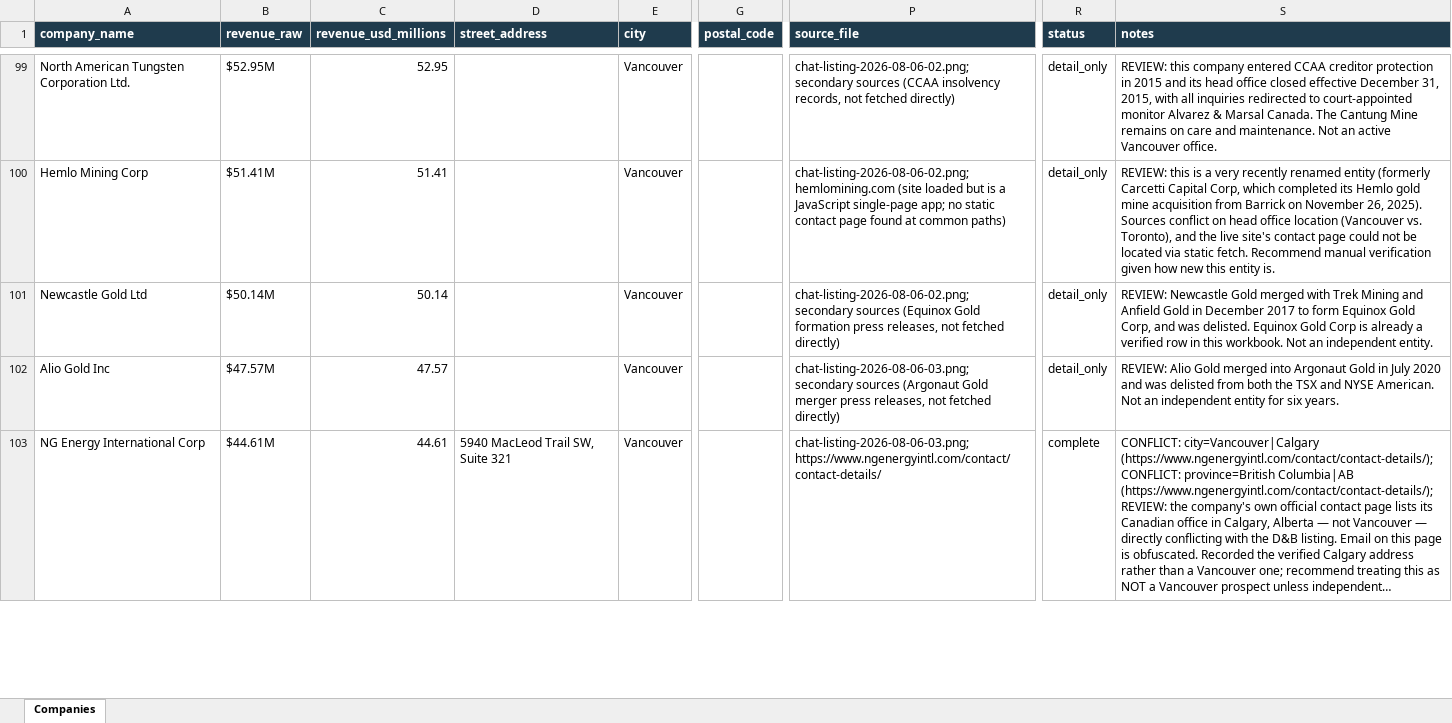
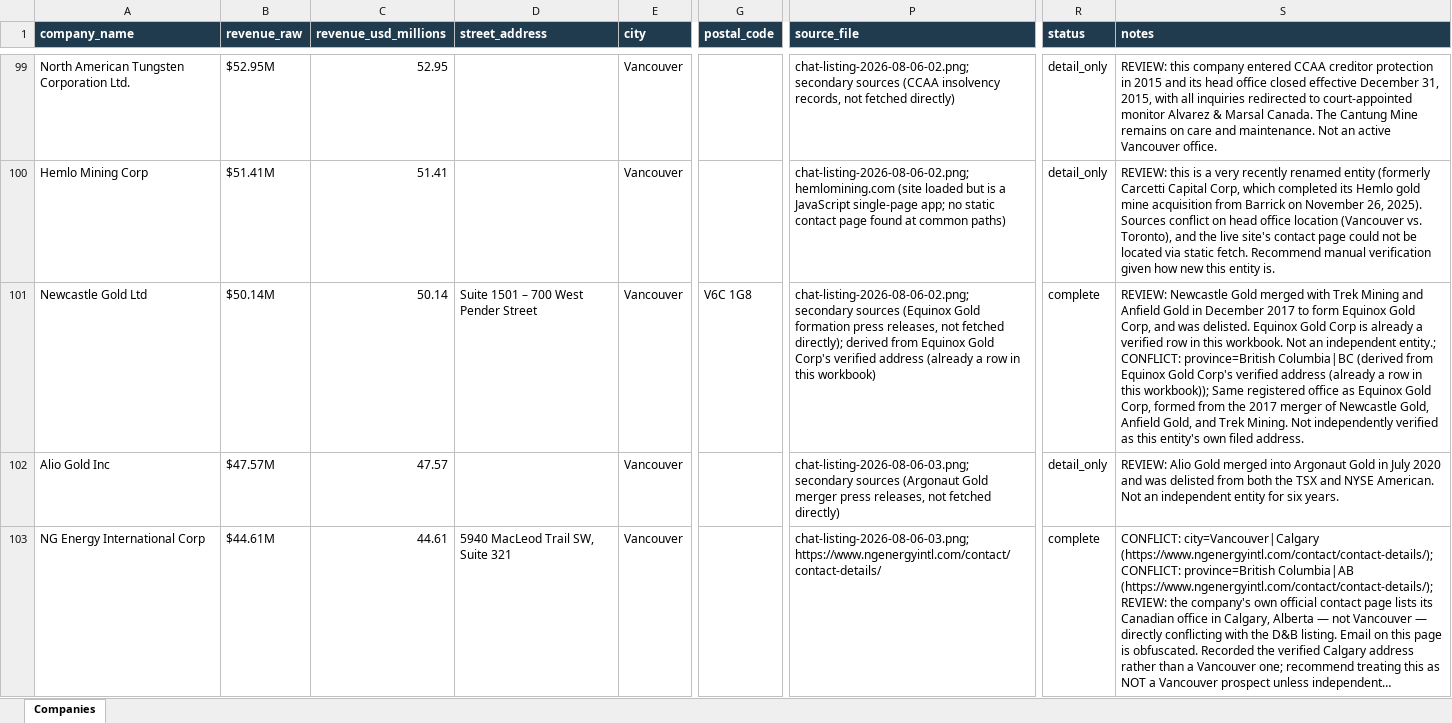
Before and after one commit to ChristianKalbfleisch/Website-Prospect-Reader, an Excel workbook: output/mining_master.xlsx, sheet Companies, drawn as a sheet; only a part is shown, gaps mark what is left out; long unchanged cells end in …; values as stored, in another font and other column widths than the file's, no borders; the diff covers the shown part only; the diff names each change by its address in the sheet, - before the commit and + after, or states it on an @@ line.

```diff
--- a/output/mining_master.xlsx (sheet Companies)
+++ b/output/mining_master.xlsx (sheet Companies)
-D101 (street_address): (empty)
+D101 (street_address): Suite 1501 – 700 West Pender Street
-G101 (postal_code): (empty)
+G101 (postal_code): V6C 1G8
-P101 (source_file): …not fetched directly)
+P101 (source_file): …not fetched directly); derived from Equinox Gold Corp's verified address (already a row in this workbook)
-R101 (status): detail_only
+R101 (status): complete
-S101 (notes): …an independent entity.
+S101 (notes): …an independent entity.; CONFLICT: province=British Columbia|BC (derived from Equinox Gold Corp's verified address (already a row in this workbook)); Same registered office as Equinox Gold Corp, formed from the 2017 merger of Newcastle Gold, Anfield Gold, and Trek Mining. Not independently verified as this entity's own filed address.
```
Also changed, not shown: 35 edited cells elsewhere in this sheet, 2 other files.
